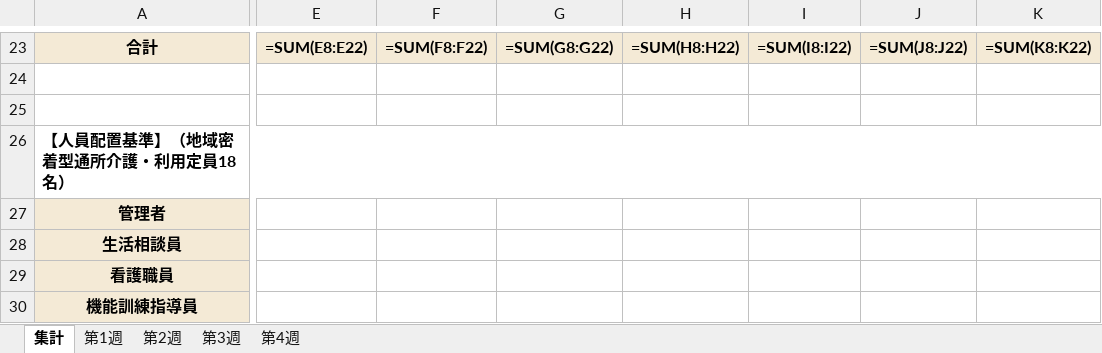
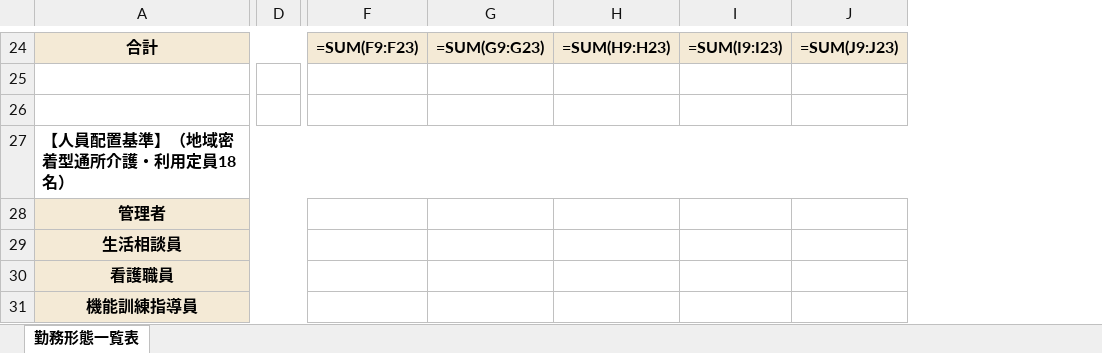
Before and after one commit to hey870desu-ai/hanahiro-training, an Excel workbook: docs/poem-asaka-shift-schedule.xlsx, sheet 勤務形態一覧表, drawn as a sheet; only a part is shown, gaps mark what is left out; values as stored, in another font and other column widths than the file's, no borders; formulas without a stored value are shown as written; removed rows and columns are numbered as before the commit, all else as after; the diff covers the shown part only; the diff names each change by its address in the sheet, - before the commit and + after, or states it on an @@ line.

```diff
--- a/docs/poem-asaka-shift-schedule.xlsx (sheet 勤務形態一覧表)
+++ b/docs/poem-asaka-shift-schedule.xlsx (sheet 勤務形態一覧表)
-sheet tab: 集計
+sheet tab: 勤務形態一覧表
-sheet tab: 第1週
-sheet tab: 第2週
-sheet tab: 第3週
-sheet tab: 第4週
+column D, empty
-column E, row 23: =SUM(E8:E22)
-column F, row 23: =SUM(F8:F22)
-column G, row 23: =SUM(G8:G22)
-column H, row 23: =SUM(H8:H22)
-column I, row 23: =SUM(I8:I22)
-column J, row 23: =SUM(J8:J22)
-column K, row 23: =SUM(K8:K22)
+column F, row 24: =SUM(F9:F23)
+column G, row 24: =SUM(G9:G23)
+column H, row 24: =SUM(H9:H23)
+column I, row 24: =SUM(I9:I23)
+column J, row 24: =SUM(J9:J23)
@@ column A renumbered between rows 1 and 38 @@
-A23:D23 merged
+A24:D24 merged
```
Also changed, not shown: 6 added rows, 3 removed rows, 25 added columns, 2 edited cells, cell formats and merged cells elsewhere in this sheet, 1 other file.
